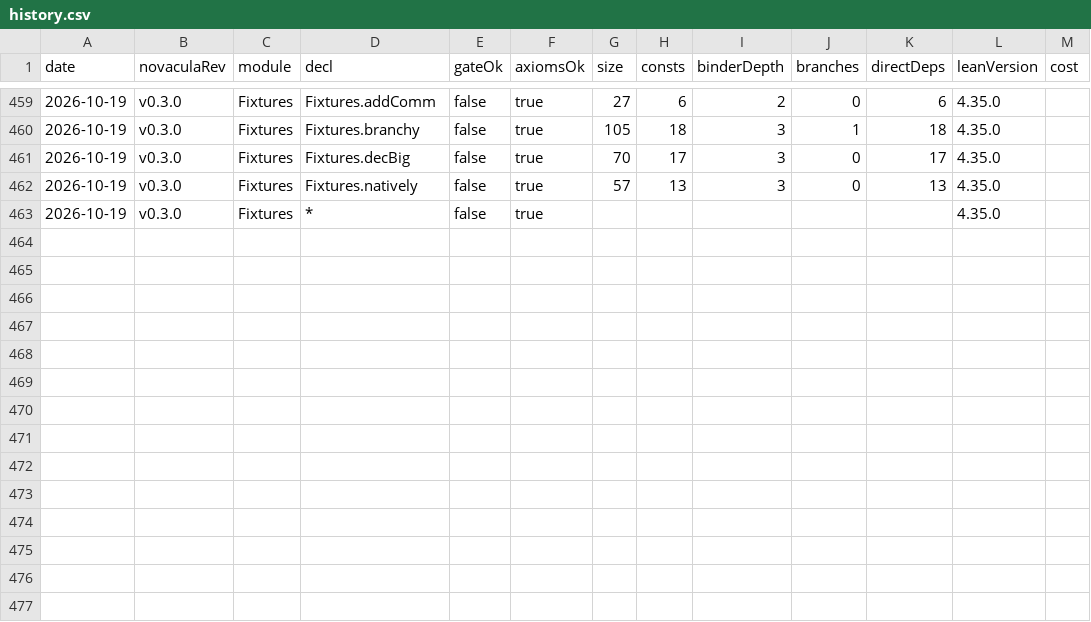
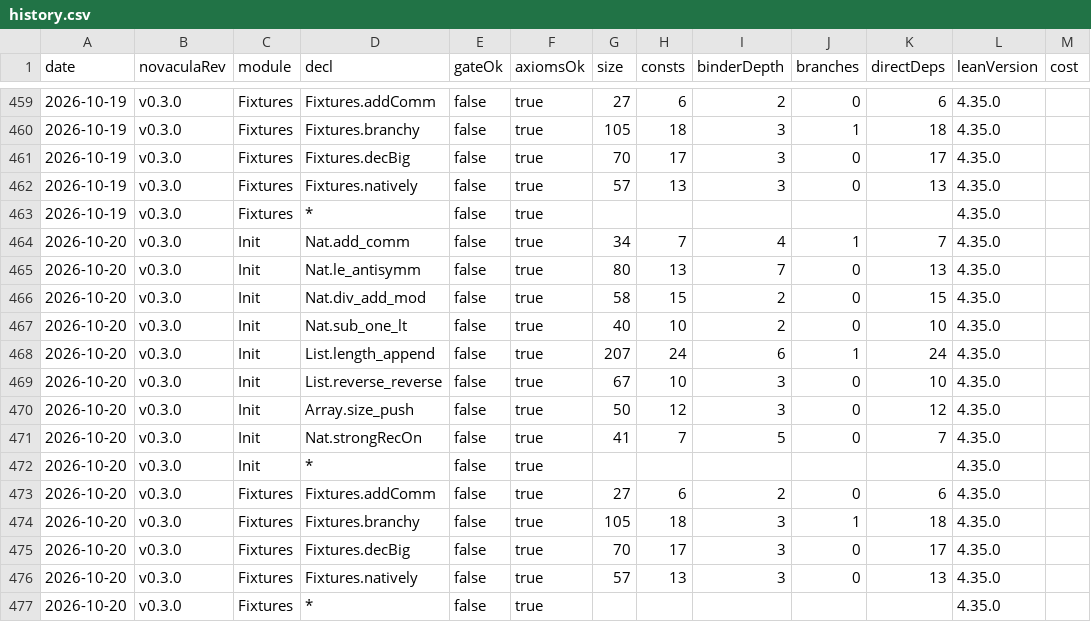
Before and after one commit to RianKoja/novacula-history, a CSV file: history.csv, drawn as a sheet; only a part is shown, gaps mark what is left out.

```diff
--- a/history.csv
+++ b/history.csv
@@ -463 +463,15 @@ date,novaculaRev,module,decl,gateOk,axiomsOk,size,consts,binderDepth,branches,di
 2026-10-19,v0.3.0,Fixtures,*,false,true,,,,,,4.35.0,
+2026-10-20,v0.3.0,Init,Nat.add_comm,false,true,34,7,4,1,7,4.35.0,
+2026-10-20,v0.3.0,Init,Nat.le_antisymm,false,true,80,13,7,0,13,4.35.0,
+2026-10-20,v0.3.0,Init,Nat.div_add_mod,false,true,58,15,2,0,15,4.35.0,
+2026-10-20,v0.3.0,Init,Nat.sub_one_lt,false,true,40,10,2,0,10,4.35.0,
+2026-10-20,v0.3.0,Init,List.length_append,false,true,207,24,6,1,24,4.35.0,
+2026-10-20,v0.3.0,Init,List.reverse_reverse,false,true,67,10,3,0,10,4.35.0,
+2026-10-20,v0.3.0,Init,Array.size_push,false,true,50,12,3,0,12,4.35.0,
+2026-10-20,v0.3.0,Init,Nat.strongRecOn,false,true,41,7,5,0,7,4.35.0,
+2026-10-20,v0.3.0,Init,*,false,true,,,,,,4.35.0,
+2026-10-20,v0.3.0,Fixtures,Fixtures.addComm,false,true,27,6,2,0,6,4.35.0,
+2026-10-20,v0.3.0,Fixtures,Fixtures.branchy,false,true,105,18,3,1,18,4.35.0,
+2026-10-20,v0.3.0,Fixtures,Fixtures.decBig,false,true,70,17,3,0,17,4.35.0,
+2026-10-20,v0.3.0,Fixtures,Fixtures.natively,false,true,57,13,3,0,13,4.35.0,
+2026-10-20,v0.3.0,Fixtures,*,false,true,,,,,,4.35.0,
```
Also changed, not shown: 1 other file.
